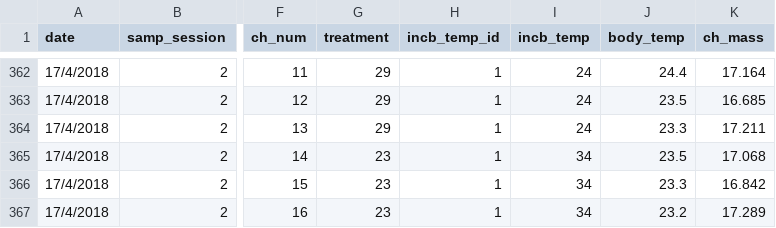
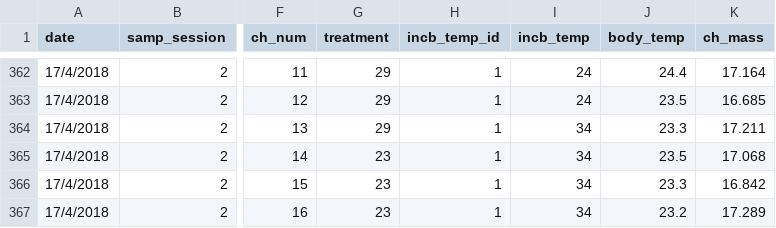
Before and after one commit to daniel1noble/deli_inc_metabTelo, a CSV file: data/curve_data/ldeli_tinc_integrate.csv, drawn as a sheet; only a part is shown, gaps mark what is left out; the diff names each change by its address in the sheet, - before the commit and + after, or states it on an @@ line.

Commit message:
Error in typing t24 instead  of t24

```diff
--- a/data/curve_data/ldeli_tinc_integrate.csv
+++ b/data/curve_data/ldeli_tinc_integrate.csv
-I364 (incb_temp): 24
+I364 (incb_temp): 34
```
